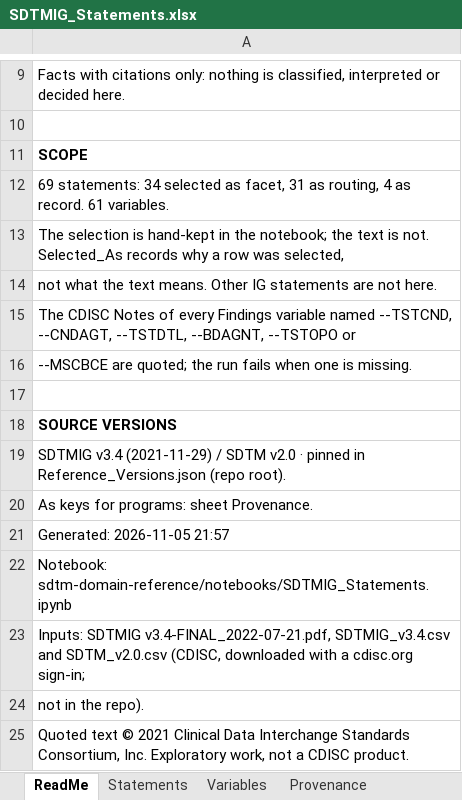
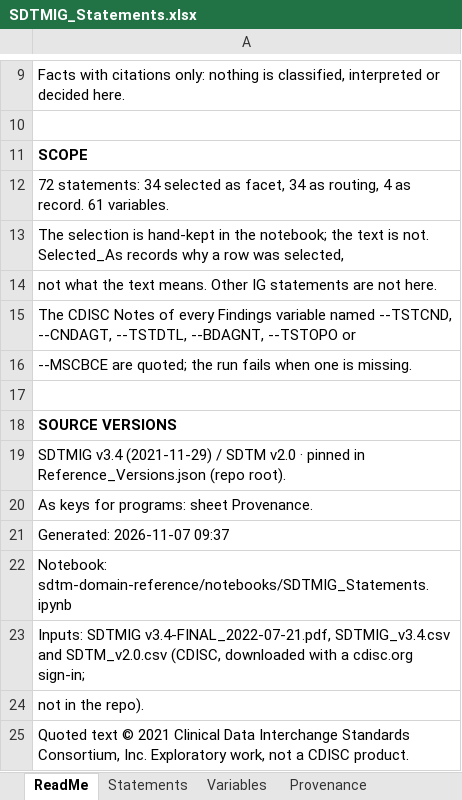
Before and after one commit to kerfors/cdisc-for-ai, an Excel workbook: sdtm-domain-reference/machine_actionable/SDTMIG_Statements.xlsx, sheet ReadMe, drawn as a sheet; only a part is shown, gaps mark what is left out; values as stored, in another font and other column widths than the file's, no borders; the diff names each change by its address in the sheet, - before the commit and + after, or states it on an @@ line.

```diff
--- a/sdtm-domain-reference/machine_actionable/SDTMIG_Statements.xlsx (sheet ReadMe)
+++ b/sdtm-domain-reference/machine_actionable/SDTMIG_Statements.xlsx (sheet ReadMe)
-A12: 69 statements: 34 selected as facet, 31 as routing,…
+A12: 72 statements: 34 selected as facet, 34 as routing,…
-A21: Generated: 2026-11-05 21:57
+A21: Generated: 2026-11-07 09:37
```
Also changed, not shown: sheet Statements, sheet Provenance, 4 other files.
